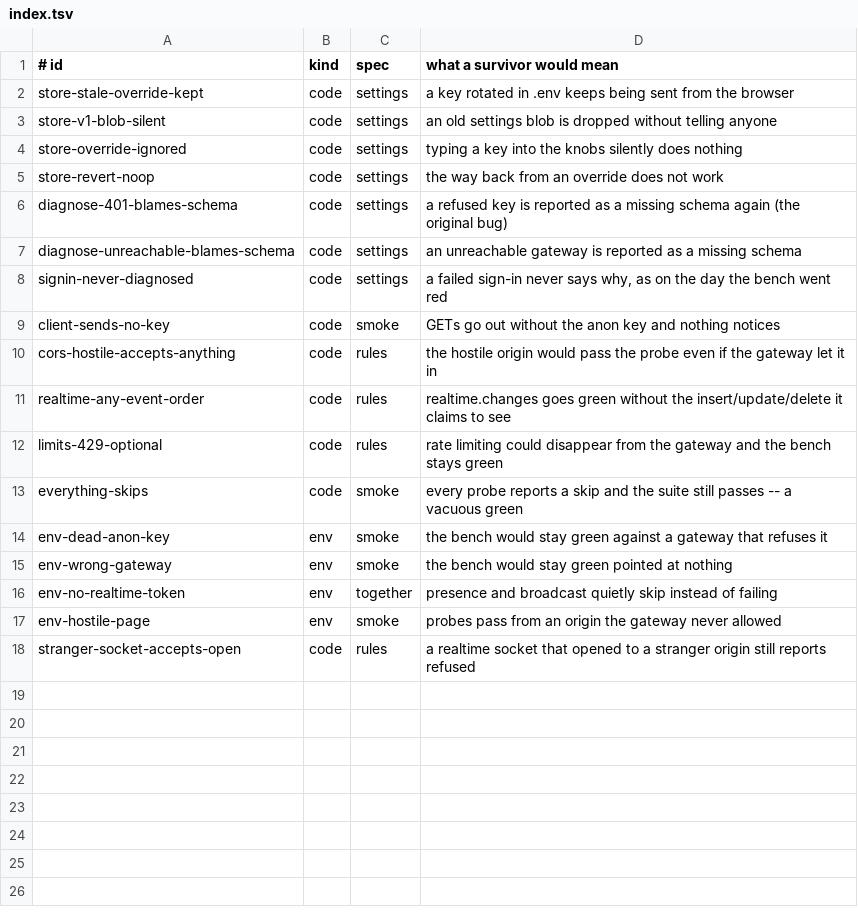
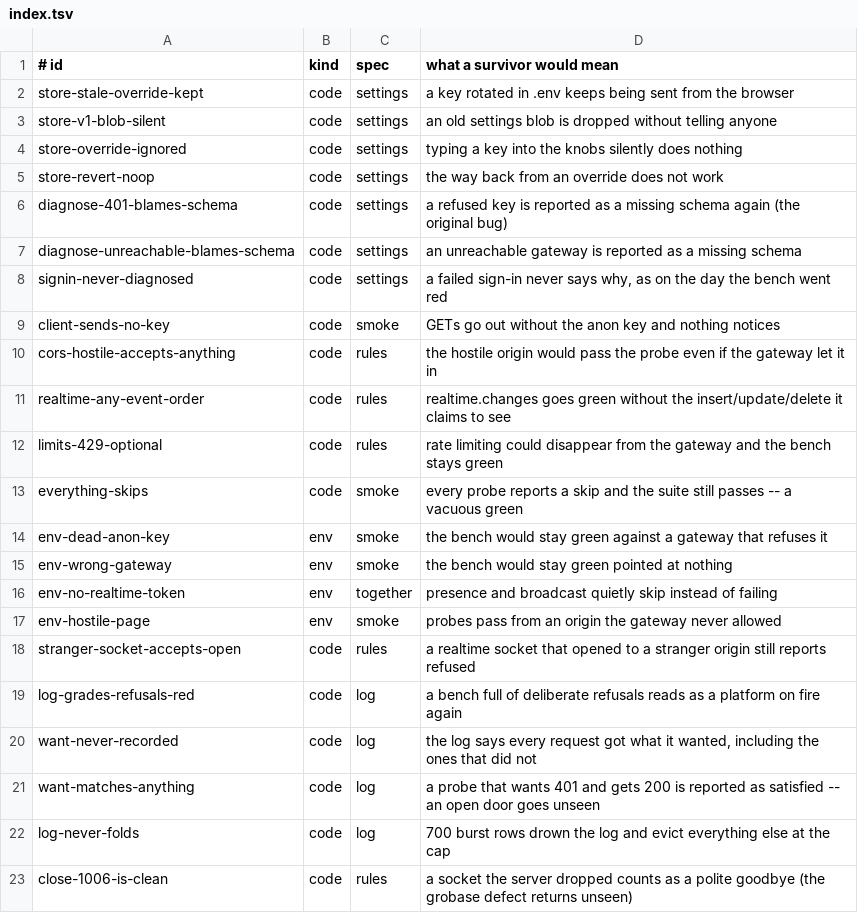
Before and after one commit to Univers42/laboratory, a TSV file: mutants/index.tsv, drawn as a sheet; the diff names each change by its address in the sheet, - before the commit and + after, or states it on an @@ line.

Commit message:
test(mutants): five mutants for the log's new judgement and the close handshake

```diff
--- a/mutants/index.tsv
+++ b/mutants/index.tsv
+row 19: log-grades-refusals-red | code | log | a bench full of deliberate refusals reads as a platform on fire again
+row 20: want-never-recorded | code | log | the log says every request got what it wanted, including the ones that did not
+row 21: want-matches-anything | code | log | a probe that wants 401 and gets 200 is reported as satisfied -- an open door goes unseen
+row 22: log-never-folds | code | log | 700 burst rows drown the log and evict everything else at the cap
+row 23: close-1006-is-clean | code | rules | a socket the server dropped counts as a polite goodbye (the grobase defect returns unseen)
```
Also changed, not shown: 5 other files.
